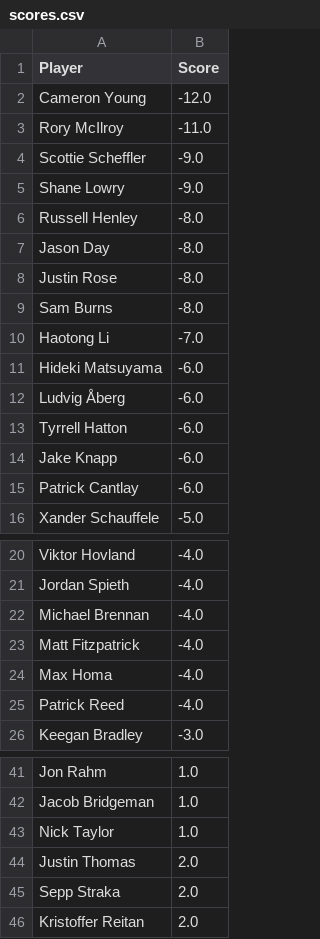
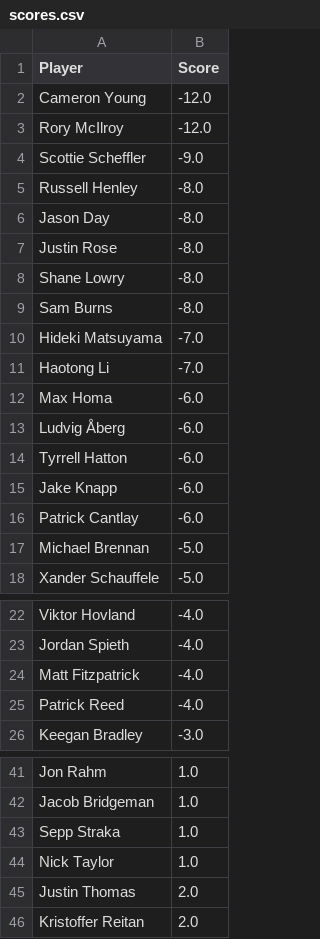
Before and after one commit to jaredbuck1994/Masters, a CSV file: scores.csv, drawn as a sheet; only a part is shown, gaps mark what is left out.

Commit message:
update scores 2026-04-12 16:11:40

```diff
--- a/scores.csv
+++ b/scores.csv
@@ -2,5 +2,4 @@ Player,Score
 Cameron Young,-12.0
-Rory McIlroy,-11.0
+Rory McIlroy,-12.0
 Scottie Scheffler,-9.0
-Shane Lowry,-9.0
 Russell Henley,-8.0
@@ -8,5 +7,7 @@ Jason Day,-8.0
 Justin Rose,-8.0
+Shane Lowry,-8.0
 Sam Burns,-8.0
+Hideki Matsuyama,-7.0
 Haotong Li,-7.0
-Hideki Matsuyama,-6.0
+Max Homa,-6.0
 Ludvig Åberg,-6.0
@@ -15,2 +16,3 @@ Jake Knapp,-6.0
 Patrick Cantlay,-6.0
+Michael Brennan,-5.0
 Xander Schauffele,-5.0
@@ -21,5 +23,3 @@ Viktor Hovland,-4.0
 Jordan Spieth,-4.0
-Michael Brennan,-4.0
 Matt Fitzpatrick,-4.0
-Max Homa,-4.0
 Patrick Reed,-4.0
@@ -42,5 +42,5 @@ Jon Rahm,1.0
 Jacob Bridgeman,1.0
+Sepp Straka,1.0
 Nick Taylor,1.0
 Justin Thomas,2.0
-Sepp Straka,2.0
 Kristoffer Reitan,2.0
```
